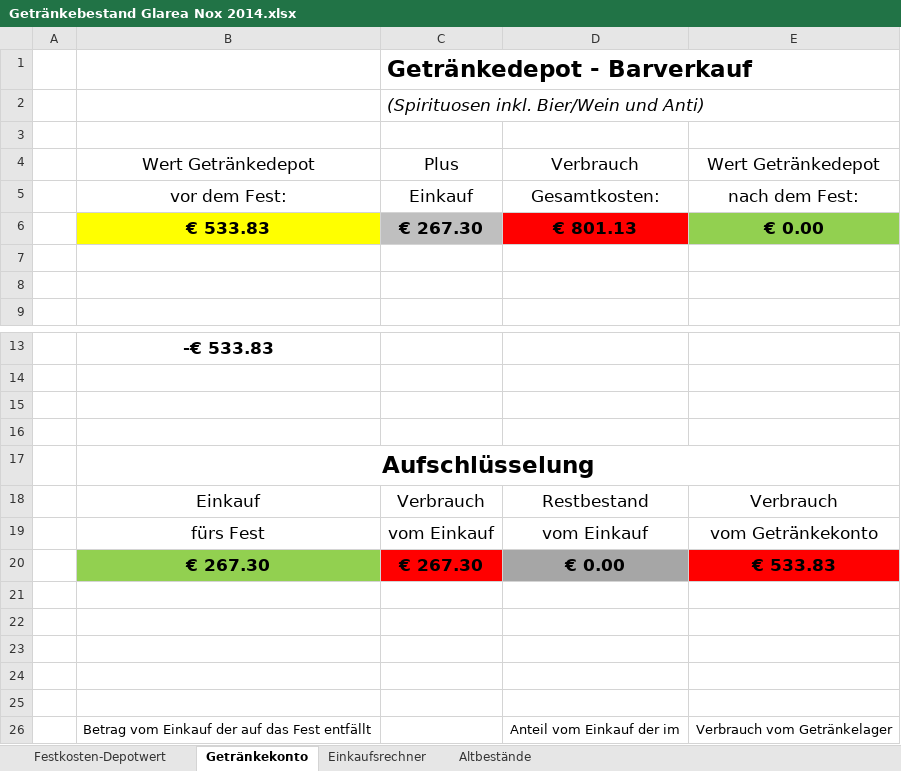
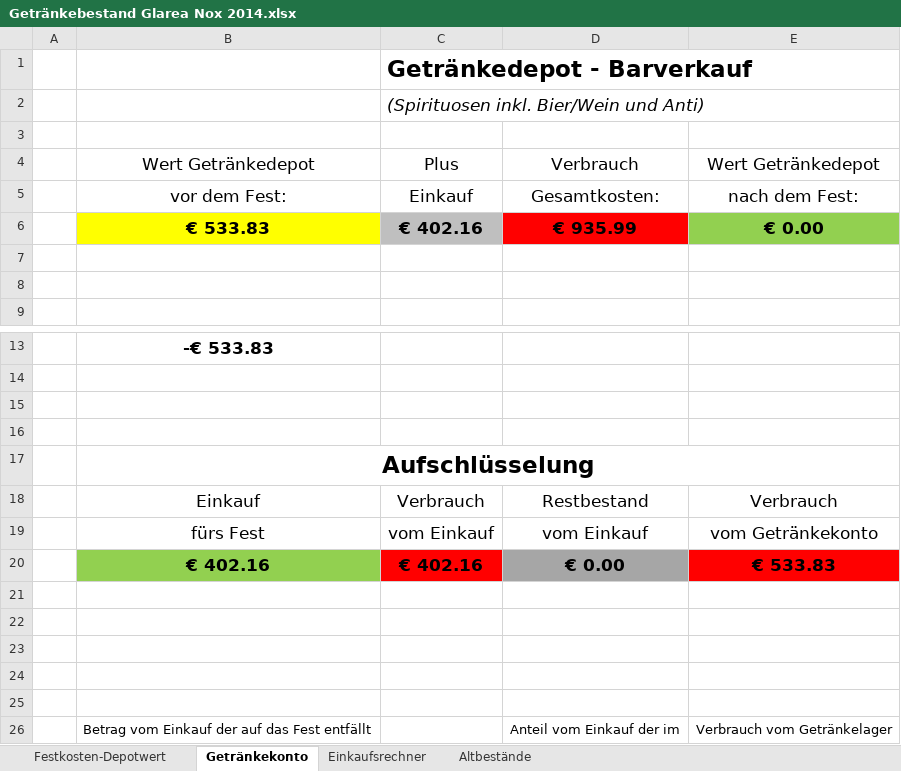
Before and after one commit to Balestrano/glarea-nox, an Excel workbook: 2014/Getränke/Getränkebestand Glarea Nox 2014.xlsx, sheet Getränkekonto, drawn as a sheet; only a part is shown, gaps mark what is left out; values as stored, in another font and other column widths than the file's, no borders; charts and pictures and conditional formats not drawn; the diff names each change by its address in the sheet, - before the commit and + after, or states it on an @@ line.

```diff
--- a/2014/Getränke/Getränkebestand Glarea Nox 2014.xlsx (sheet Getränkekonto)
+++ b/2014/Getränke/Getränkebestand Glarea Nox 2014.xlsx (sheet Getränkekonto)
-C6: € 267.30
+C6: € 402.16
-D6: € 801.13
+D6: € 935.99
-B20: € 267.30
+B20: € 402.16
-C20: € 267.30
+C20: € 402.16
```
Also changed, not shown: sheet Einkaufsrechner, sheet Festkosten-Depotwert, 2014/Getränke/Liste Getränke DA und GN für Lagerhaus.xlsx.
